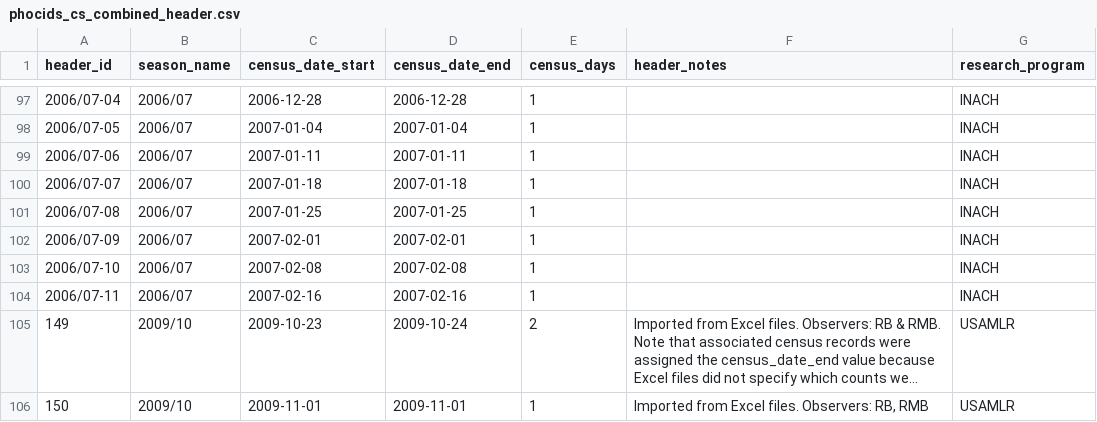
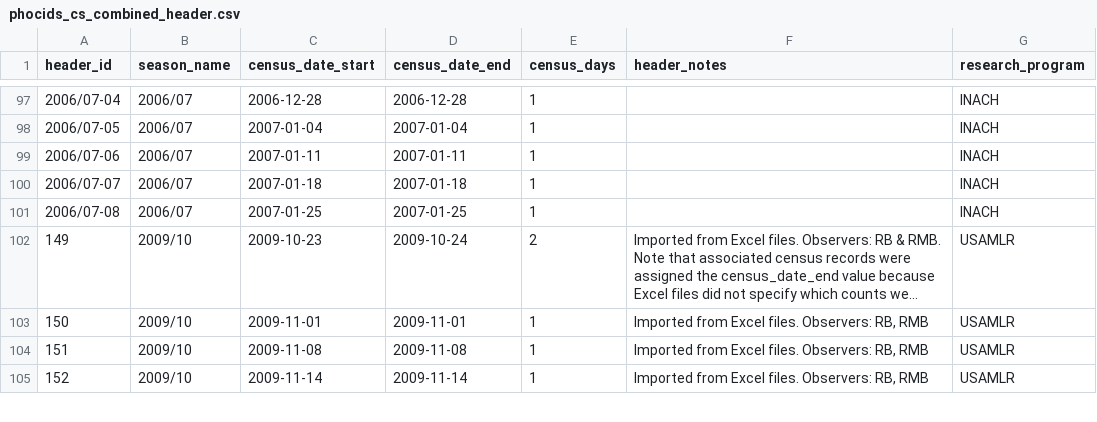
Before and after one commit to us-amlr/cs-phoc, a CSV file: cs_combined_data/phocids_cs_combined_header.csv, drawn as a sheet; only a part is shown, gaps mark what is left out; the shorter side is filled out with more unchanged rows; long unchanged cells end in …; the diff names each change by its address in the sheet, - before the commit and + after, or states it on an @@ line.

Commit message:
remove questionable inach dates, clean up docs

```diff
--- a/cs_combined_data/phocids_cs_combined_header.csv
+++ b/cs_combined_data/phocids_cs_combined_header.csv
-row 102: 2006/07-09 | 2006/07 | 2007-02-01 | 2007-02-01 | 1 |  | INACH
-row 103: 2006/07-10 | 2006/07 | 2007-02-08 | 2007-02-08 | 1 |  | INACH
-row 104: 2006/07-11 | 2006/07 | 2007-02-16 | 2007-02-16 | 1 |  | INACH
```
Also changed, not shown: 3 other files.
